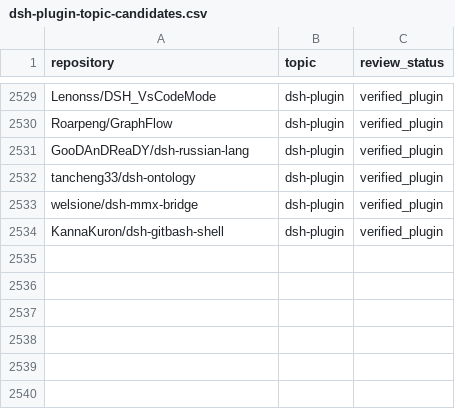
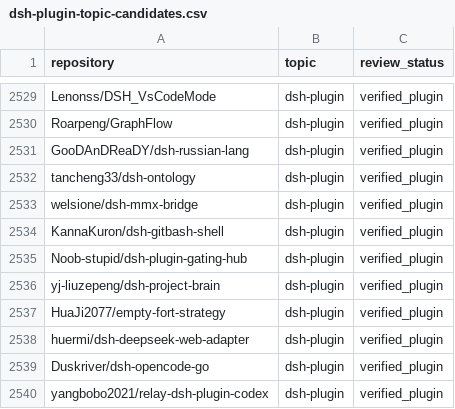
Before and after one commit to Clearailhc/awesome-dsh-plugins, a CSV file: data/dsh-plugin-topic-candidates.csv, drawn as a sheet; only a part is shown, gaps mark what is left out; the diff names each change by its address in the sheet, - before the commit and + after, or states it on an @@ line.

```diff
--- a/data/dsh-plugin-topic-candidates.csv
+++ b/data/dsh-plugin-topic-candidates.csv
+row 2535: Noob-stupid/dsh-plugin-gating-hub | dsh-plugin | verified_plugin
+row 2536: yj-liuzepeng/dsh-project-brain | dsh-plugin | verified_plugin
+row 2537: HuaJi2077/empty-fort-strategy | dsh-plugin | verified_plugin
+row 2538: huermi/dsh-deepseek-web-adapter | dsh-plugin | verified_plugin
+row 2539: Duskriver/dsh-opencode-go | dsh-plugin | verified_plugin
+row 2540: yangbobo2021/relay-dsh-plugin-codex | dsh-plugin | verified_plugin
```
Also changed, not shown: data/repositories.csv, 13 other files.
